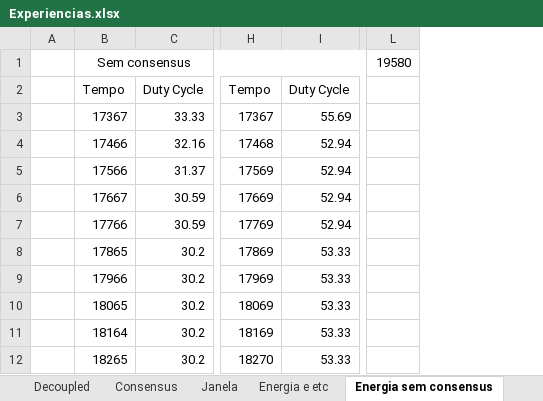
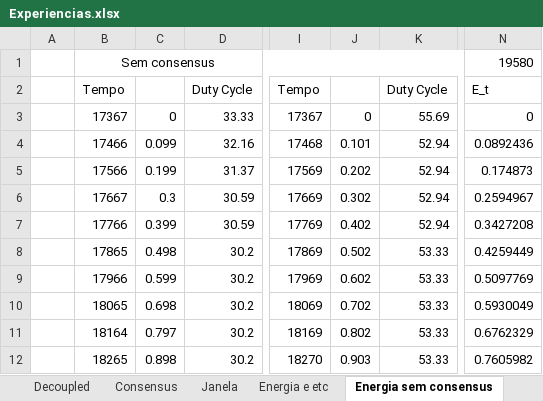
Before and after one commit to Mrrvm/SCDTR, an Excel workbook: Experiencias.xlsx, sheet Energia sem consensus, drawn as a sheet; only a part is shown, gaps mark what is left out; values as stored, in another font and other column widths than the file's, no borders; charts and pictures not drawn; removed rows and columns are numbered as before the commit, all else as after; the diff names each change by its address in the sheet, - before the commit and + after, or states it on an @@ line.

```diff
--- a/Experiencias.xlsx (sheet Energia sem consensus)
+++ b/Experiencias.xlsx (sheet Energia sem consensus)
+column C, rows 3-12: 0 | 0.099 | 0.199 | 0.3 | 0.399 | 0.498 | 0.599 | 0.698 | 0.797 | 0.898
+column J, rows 3-12: 0 | 0.101 | 0.202 | 0.302 | 0.402 | 0.502 | 0.602 | 0.702 | 0.802 | 0.903
-column L, row 1: 19580
+column N, rows 1-12: 19580 | E_t | 0 | 0.0892436 | 0.174873 | 0.2594967 | 0.3427208 | 0.4259449 | 0.5097769 | 0.5930049 | 0.6762329 | 0.7605982
```
Also changed, not shown: sheet Energia e etc, formulas that keep their value, charts or pictures, 1 other file.
